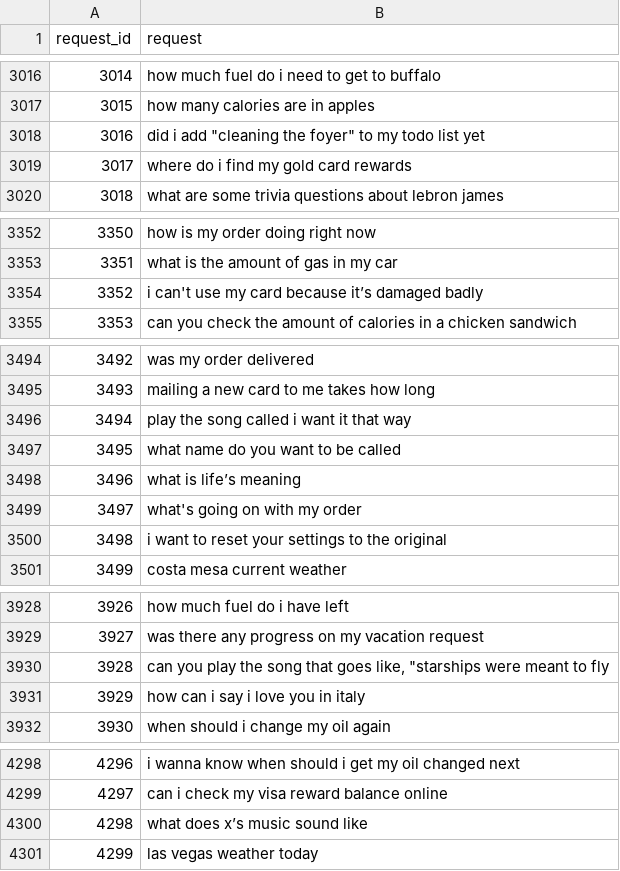
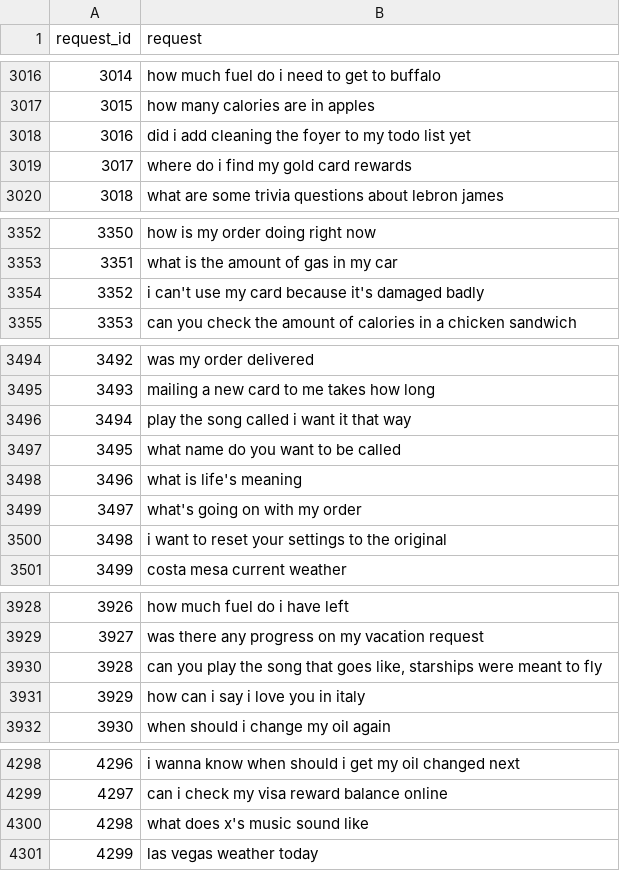
Before and after one commit to markkl123/unrecognized-user-requests-analysis, a CSV file: data/dataset2-unrecognized-requests.csv, drawn as a sheet; only a part is shown, gaps mark what is left out; the diff covers the shown part only.

```diff
--- a/data/dataset2-unrecognized-requests.csv
+++ b/data/dataset2-unrecognized-requests.csv
@@ -3017,3 +3017,3 @@ request_id,request
 3015,how many calories are in apples
-3016,"did i add ""cleaning the foyer"" to my todo list yet"
+3016,"did i add cleaning the foyer to my todo list yet"
 3017,where do i find my gold card rewards
@@ -3353,3 +3353,3 @@ request_id,request
 3351,what is the amount of gas in my car
-3352,i can't use my card because it’s damaged badly
+3352,i can't use my card because it's damaged badly
 3353,can you check the amount of calories in a chicken sandwich
@@ -3497,3 +3497,3 @@ request_id,request
 3495,what name do you want to be called
-3496,what is life’s meaning
+3496,what is life's meaning
 3497,what's going on with my order
@@ -3929,3 +3929,3 @@ request_id,request
 3927,was there any progress on my vacation request
-3928,"can you play the song that goes like, ""starships were meant to fly"
+3928,"can you play the song that goes like, starships were meant to fly"
 3929,how can i say i love you in italy
@@ -4299,3 +4299,3 @@ request_id,request
 4297,can i check my visa reward balance online
-4298,what does x’s music sound like
+4298,what does x's music sound like
 4299,las vegas weather today
```
Also changed, not shown: 33 edited cells elsewhere in this file, data/dataset1-unrecognized-requests.csv, 3 other files.
